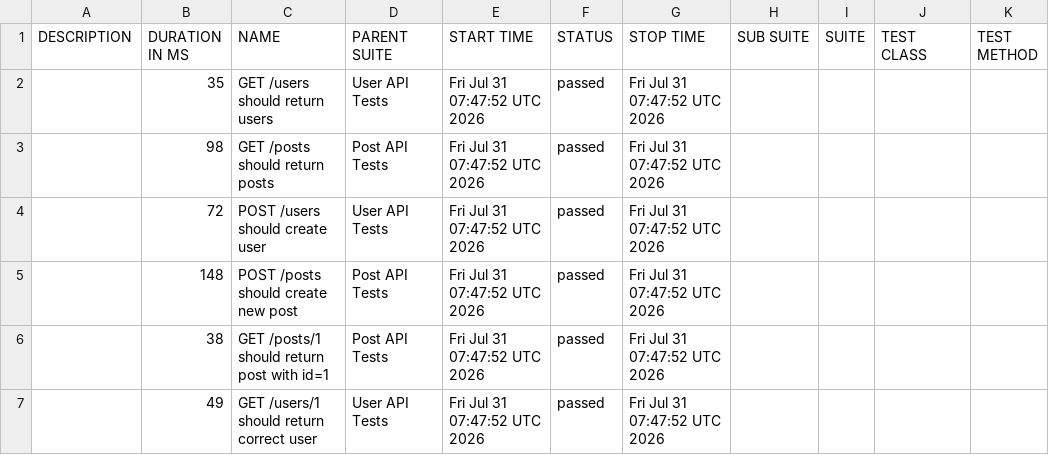
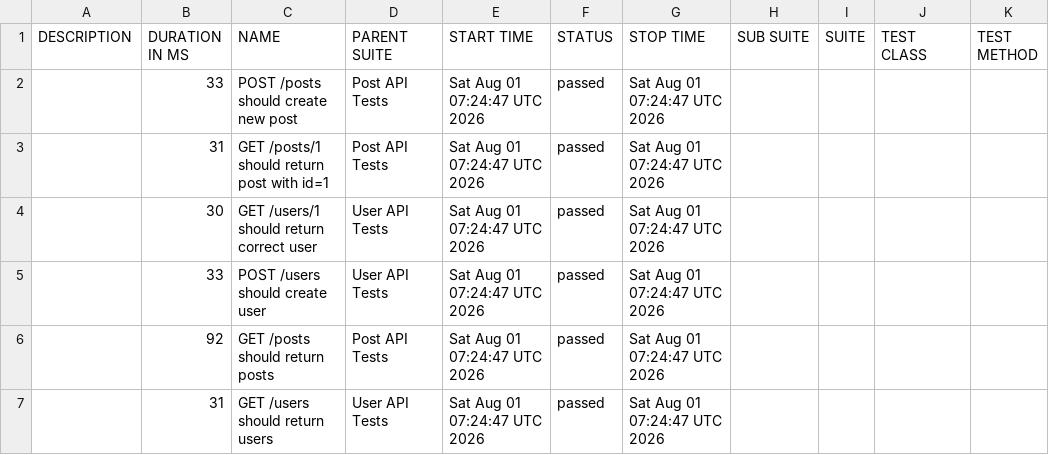
Before and after one commit to AnhAutomationTester/API_Automation_Mocha, a CSV file: data/suites.csv, drawn as a sheet.

```diff
--- a/data/suites.csv
+++ b/data/suites.csv
@@ -1,7 +1,7 @@
 "DESCRIPTION","DURATION IN MS","NAME","PARENT SUITE","START TIME","STATUS","STOP TIME","SUB SUITE","SUITE","TEST CLASS","TEST METHOD"
-"","35","GET /users should return users","User API Tests","Fri Jul 31 07:47:52 UTC 2026","passed","Fri Jul 31 07:47:52 UTC 2026","","","",""
-"","98","GET /posts should return posts","Post API Tests","Fri Jul 31 07:47:52 UTC 2026","passed","Fri Jul 31 07:47:52 UTC 2026","","","",""
-"","72","POST /users should create user","User API Tests","Fri Jul 31 07:47:52 UTC 2026","passed","Fri Jul 31 07:47:52 UTC 2026","","","",""
-"","148","POST /posts should create new post","Post API Tests","Fri Jul 31 07:47:52 UTC 2026","passed","Fri Jul 31 07:47:52 UTC 2026","","","",""
-"","38","GET /posts/1 should return post with id=1","Post API Tests","Fri Jul 31 07:47:52 UTC 2026","passed","Fri Jul 31 07:47:52 UTC 2026","","","",""
-"","49","GET /users/1 should return correct user","User API Tests","Fri Jul 31 07:47:52 UTC 2026","passed","Fri Jul 31 07:47:52 UTC 2026","","","",""
+"","33","POST /posts should create new post","Post API Tests","Sat Aug 01 07:24:47 UTC 2026","passed","Sat Aug 01 07:24:47 UTC 2026","","","",""
+"","31","GET /posts/1 should return post with id=1","Post API Tests","Sat Aug 01 07:24:47 UTC 2026","passed","Sat Aug 01 07:24:47 UTC 2026","","","",""
+"","30","GET /users/1 should return correct user","User API Tests","Sat Aug 01 07:24:47 UTC 2026","passed","Sat Aug 01 07:24:47 UTC 2026","","","",""
+"","33","POST /users should create user","User API Tests","Sat Aug 01 07:24:47 UTC 2026","passed","Sat Aug 01 07:24:47 UTC 2026","","","",""
+"","92","GET /posts should return posts","Post API Tests","Sat Aug 01 07:24:47 UTC 2026","passed","Sat Aug 01 07:24:47 UTC 2026","","","",""
+"","31","GET /users should return users","User API Tests","Sat Aug 01 07:24:47 UTC 2026","passed","Sat Aug 01 07:24:47 UTC 2026","","","",""
```
Also changed, not shown: 50 other files.
